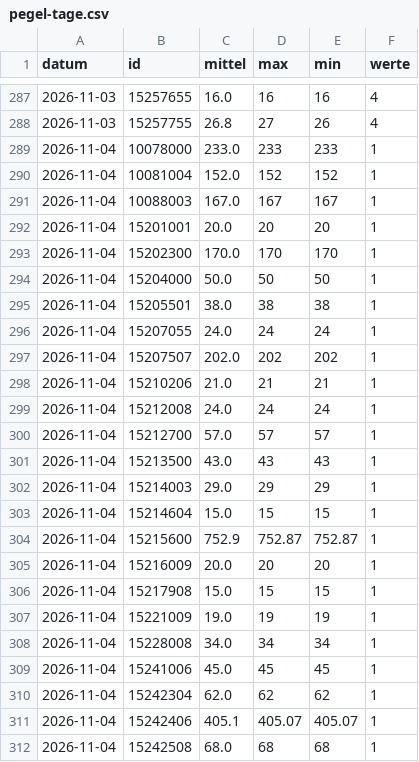
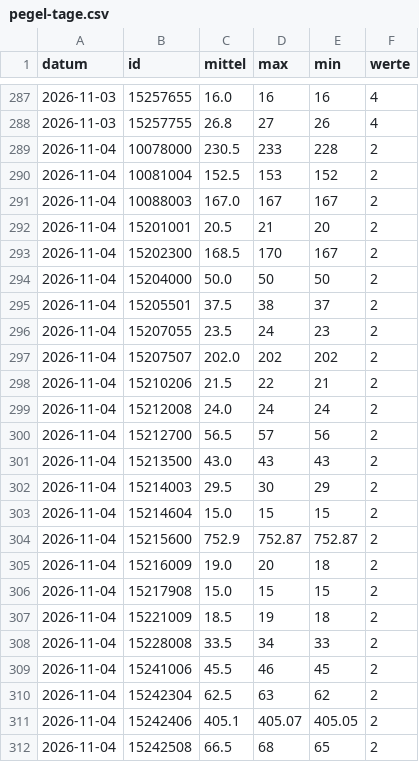
Before and after one commit to mknxb/wetter, a CSV file: pegel-tage.csv, drawn as a sheet; only a part is shown, gaps mark what is left out; the diff covers the shown part only.

```diff
--- a/pegel-tage.csv
+++ b/pegel-tage.csv
@@ -288,25 +288,25 @@ datum;id;mittel;max;min;werte
 2026-11-03;15257755;26.8;27;26;4
-2026-11-04;10078000;233.0;233;233;1
-2026-11-04;10081004;152.0;152;152;1
-2026-11-04;10088003;167.0;167;167;1
-2026-11-04;15201001;20.0;20;20;1
-2026-11-04;15202300;170.0;170;170;1
-2026-11-04;15204000;50.0;50;50;1
-2026-11-04;15205501;38.0;38;38;1
-2026-11-04;15207055;24.0;24;24;1
-2026-11-04;15207507;202.0;202;202;1
-2026-11-04;15210206;21.0;21;21;1
-2026-11-04;15212008;24.0;24;24;1
-2026-11-04;15212700;57.0;57;57;1
-2026-11-04;15213500;43.0;43;43;1
-2026-11-04;15214003;29.0;29;29;1
-2026-11-04;15214604;15.0;15;15;1
-2026-11-04;15215600;752.9;752.87;752.87;1
-2026-11-04;15216009;20.0;20;20;1
-2026-11-04;15217908;15.0;15;15;1
-2026-11-04;15221009;19.0;19;19;1
-2026-11-04;15228008;34.0;34;34;1
-2026-11-04;15241006;45.0;45;45;1
-2026-11-04;15242304;62.0;62;62;1
-2026-11-04;15242406;405.1;405.07;405.07;1
-2026-11-04;15242508;68.0;68;68;1
+2026-11-04;10078000;230.5;233;228;2
+2026-11-04;10081004;152.5;153;152;2
+2026-11-04;10088003;167.0;167;167;2
+2026-11-04;15201001;20.5;21;20;2
+2026-11-04;15202300;168.5;170;167;2
+2026-11-04;15204000;50.0;50;50;2
+2026-11-04;15205501;37.5;38;37;2
+2026-11-04;15207055;23.5;24;23;2
+2026-11-04;15207507;202.0;202;202;2
+2026-11-04;15210206;21.5;22;21;2
+2026-11-04;15212008;24.0;24;24;2
+2026-11-04;15212700;56.5;57;56;2
+2026-11-04;15213500;43.0;43;43;2
+2026-11-04;15214003;29.5;30;29;2
+2026-11-04;15214604;15.0;15;15;2
+2026-11-04;15215600;752.9;752.87;752.87;2
+2026-11-04;15216009;19.0;20;18;2
+2026-11-04;15217908;15.0;15;15;2
+2026-11-04;15221009;18.5;19;18;2
+2026-11-04;15228008;33.5;34;33;2
+2026-11-04;15241006;45.5;46;45;2
+2026-11-04;15242304;62.5;63;62;2
+2026-11-04;15242406;405.1;405.07;405.05;2
+2026-11-04;15242508;66.5;68;65;2
```
Also changed, not shown: 1 added row and 16 edited cells elsewhere in this file, odl-cz/1172.csv, odl-cz/1175.csv, 12 other files.
